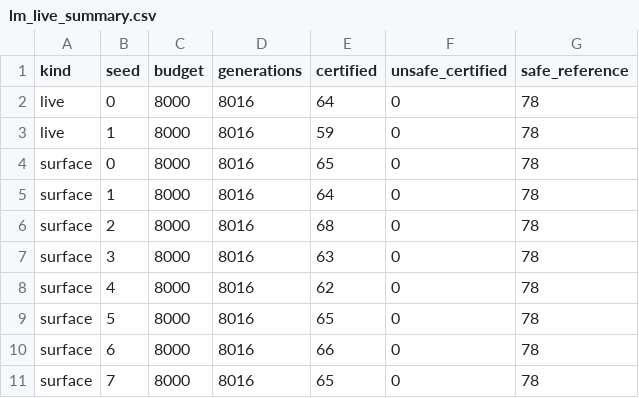
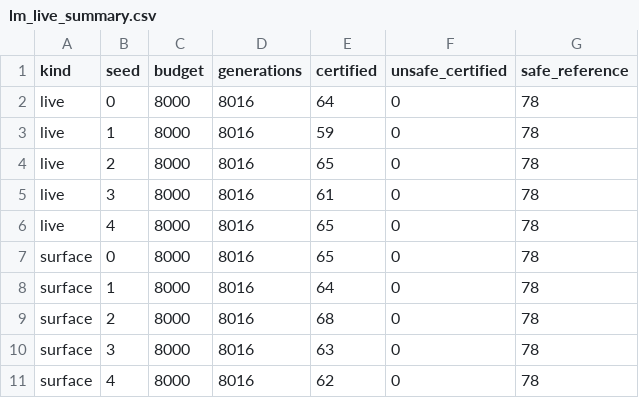
Before and after one commit to sj3006/sj3006, a CSV file: process_window/results/lm/lm_live_summary.csv, drawn as a sheet; only a part is shown; the shorter side is filled out with more unchanged rows.

```diff
--- a/process_window/results/lm/lm_live_summary.csv
+++ b/process_window/results/lm/lm_live_summary.csv
@@ -3,2 +3,5 @@ live,0,8000,8016,64,0,78
 live,1,8000,8016,59,0,78
+live,2,8000,8016,65,0,78
+live,3,8000,8016,61,0,78
+live,4,8000,8016,65,0,78
 surface,0,8000,8016,65,0,78
```
Also changed, not shown: 9 other files.
